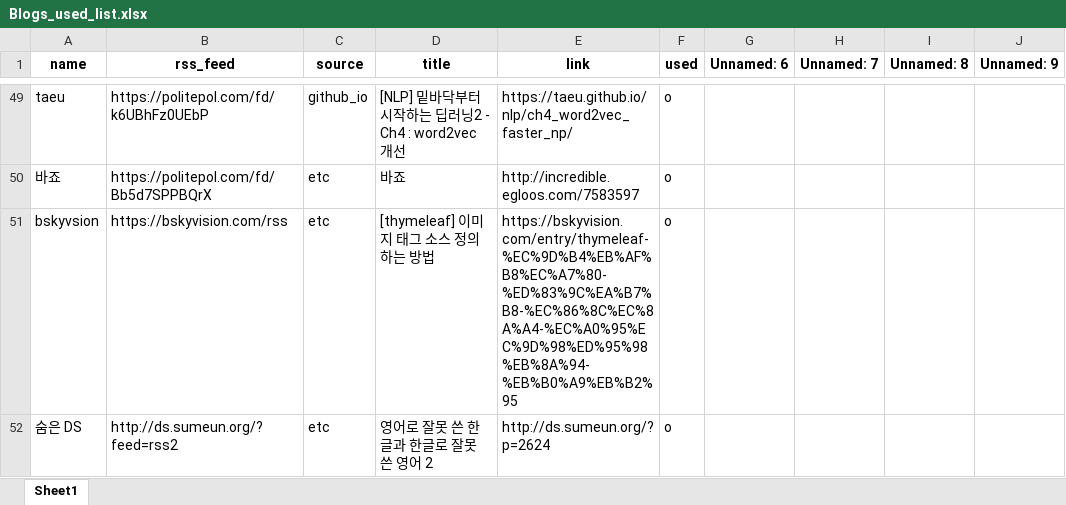
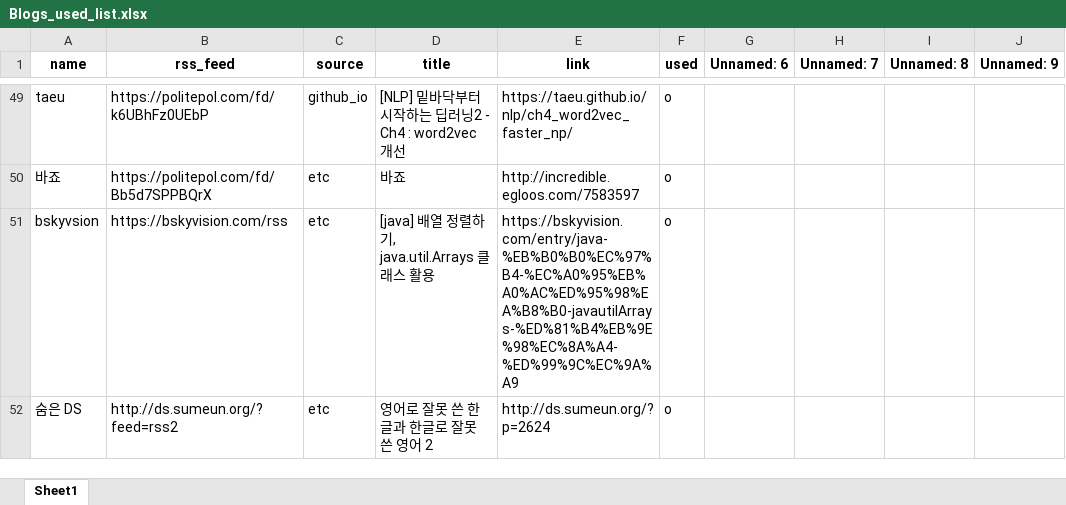
Before and after one commit to ainsuotain/today-mlblog-bot, an Excel workbook: Blogs_used_list.xlsx, sheet Sheet1, drawn as a sheet; only a part is shown, gaps mark what is left out; values as stored, in another font and other column widths than the file's, no borders; the diff names each change by its address in the sheet, - before the commit and + after, or states it on an @@ line.

Commit message:
Auto - Update data with bot!

```diff
--- a/Blogs_used_list.xlsx (sheet Sheet1)
+++ b/Blogs_used_list.xlsx (sheet Sheet1)
-D51 (title): [thymeleaf] 이미지 태그 소스 정의하는 방법
+D51 (title): [java] 배열 정렬하기, java.util.Arrays 클래스 활용
-E51 (link): https://bskyvision.com/entry/thymeleaf-%EC%9D%B4%EB%AF%B8%EC%A7%80-%ED%83%9C%EA%B7%B8-%EC%86%8C%EC%8A%A4-%EC%A0%95%EC%9D%98%ED%95%98%EB%8A%94-%EB%B0%A9%EB%B2%95
+E51 (link): https://bskyvision.com/entry/java-%EB%B0%B0%EC%97%B4-%EC%A0%95%EB%A0%AC%ED%95%98%EA%B8%B0-javautilArrays-%ED%81%B4%EB%9E%98%EC%8A%A4-%ED%99%9C%EC%9A%A9
```
Also changed, not shown: 1 other file.
